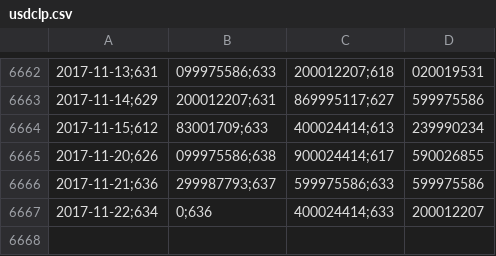
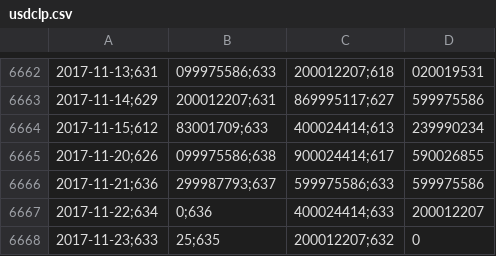
Before and after one commit to collabmarket/algorithms_afp, a CSV file: data_quandl/usdclp.csv, drawn as a sheet; only a part is shown, gaps mark what is left out; the diff names each change by its address in the sheet, - before the commit and + after, or states it on an @@ line.

Commit message:
Update data, nb and images 2017-11-25

```diff
--- a/data_quandl/usdclp.csv
+++ b/data_quandl/usdclp.csv
+row 6668: 2017-11-23;633 | 25;635 | 200012207;632 | 0
```
